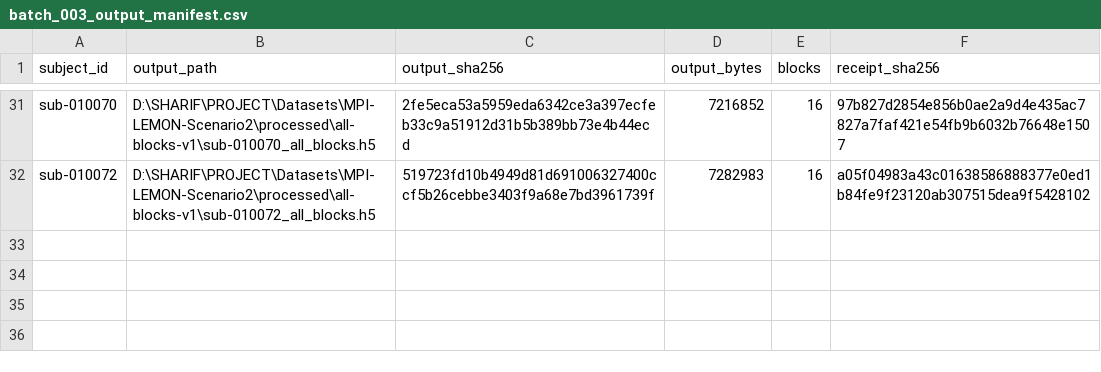
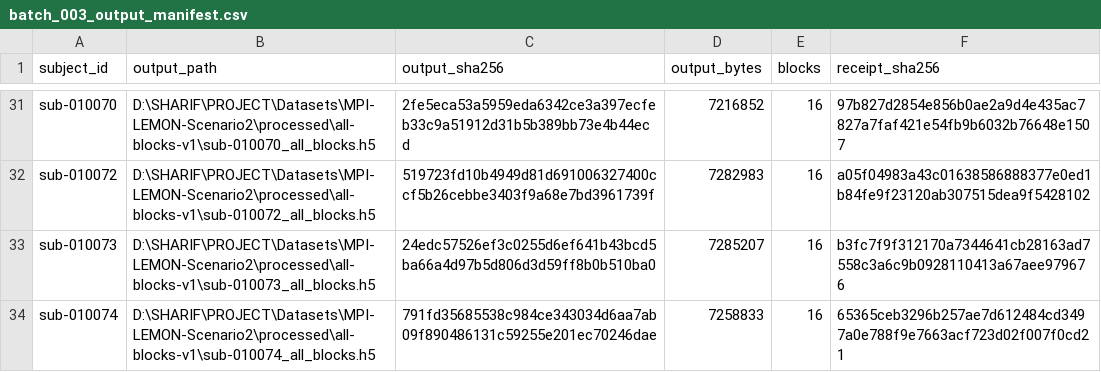
Before and after one commit to salehmh10/subject-conditioned-resting-eeg, a CSV file: outputs/metrics/scenario2/batches/batch_003_output_manifest.csv, drawn as a sheet; only a part is shown, gaps mark what is left out.

Commit message:
data: close Batch 003 after verified two-subject resume

```diff
--- a/outputs/metrics/scenario2/batches/batch_003_output_manifest.csv
+++ b/outputs/metrics/scenario2/batches/batch_003_output_manifest.csv
@@ -32 +32,3 @@ sub-010070,D:\SHARIF\PROJECT\Datasets\MPI-LEMON-Scenario2\processed\all-blocks-v
 sub-010072,D:\SHARIF\PROJECT\Datasets\MPI-LEMON-Scenario2\processed\all-blocks-v1\sub-010072_all_blocks.h5,519723fd10b4949d81d691006327400ccf5b26cebbe3403f9a68e7bd3961739f,7282983,16,a05f04983a43c01638586888377e0ed1b84fe9f23120ab307515dea9f5428102
+sub-010073,D:\SHARIF\PROJECT\Datasets\MPI-LEMON-Scenario2\processed\all-blocks-v1\sub-010073_all_blocks.h5,24edc57526ef3c0255d6ef641b43bcd5ba66a4d97b5d806d3d59ff8b0b510ba0,7285207,16,b3fc7f9f312170a7344641cb28163ad7558c3a6c9b0928110413a67aee979676
+sub-010074,D:\SHARIF\PROJECT\Datasets\MPI-LEMON-Scenario2\processed\all-blocks-v1\sub-010074_all_blocks.h5,791fd35685538c984ce343034d6aa7ab09f890486131c59255e201ec70246dae,7258833,16,65365ceb3296b257ae7d612484cd3497a0e788f9e7663acf723d02f007f0cd21
```
Also changed, not shown: outputs/metrics/scenario2/batches/batch_003_cleanup_results.csv, outputs/metrics/scenario2/batches/batch_003_subject_results.csv, 13 other files.
